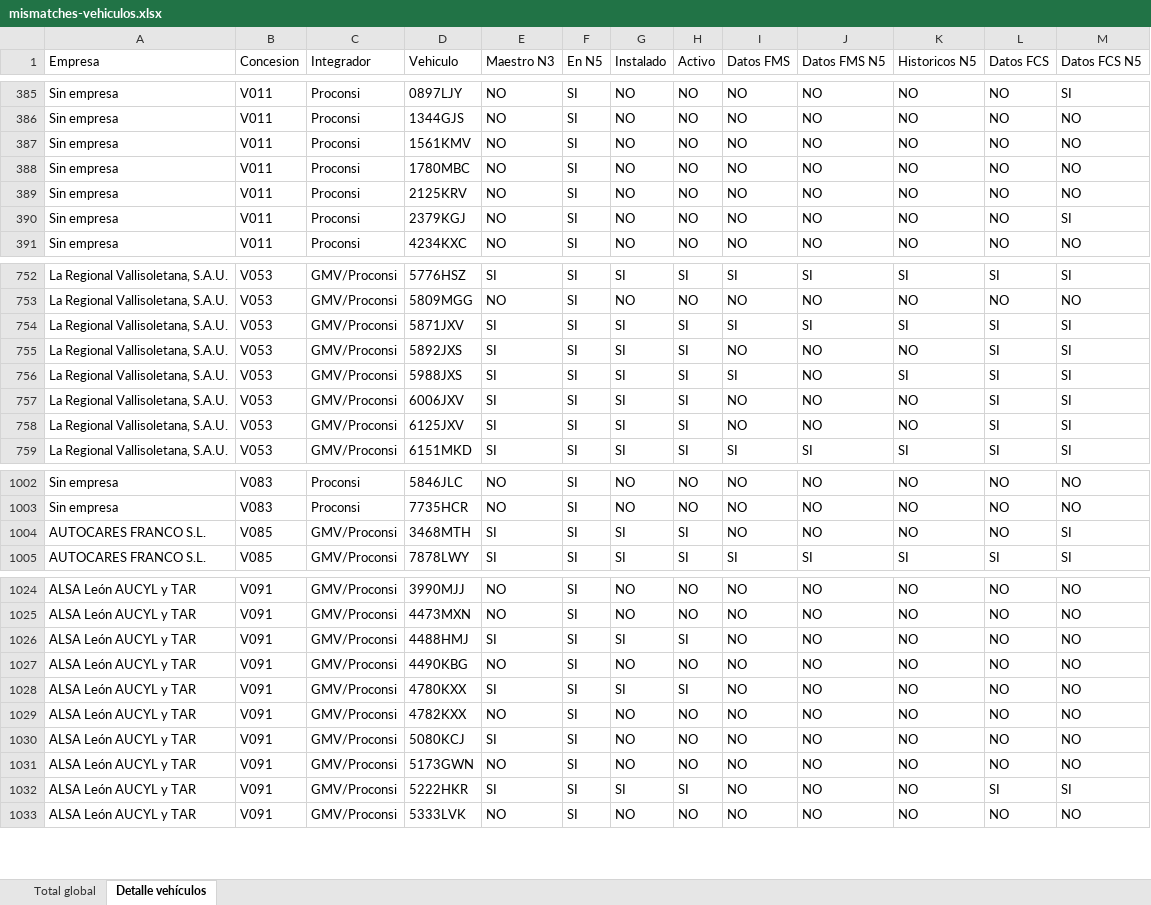
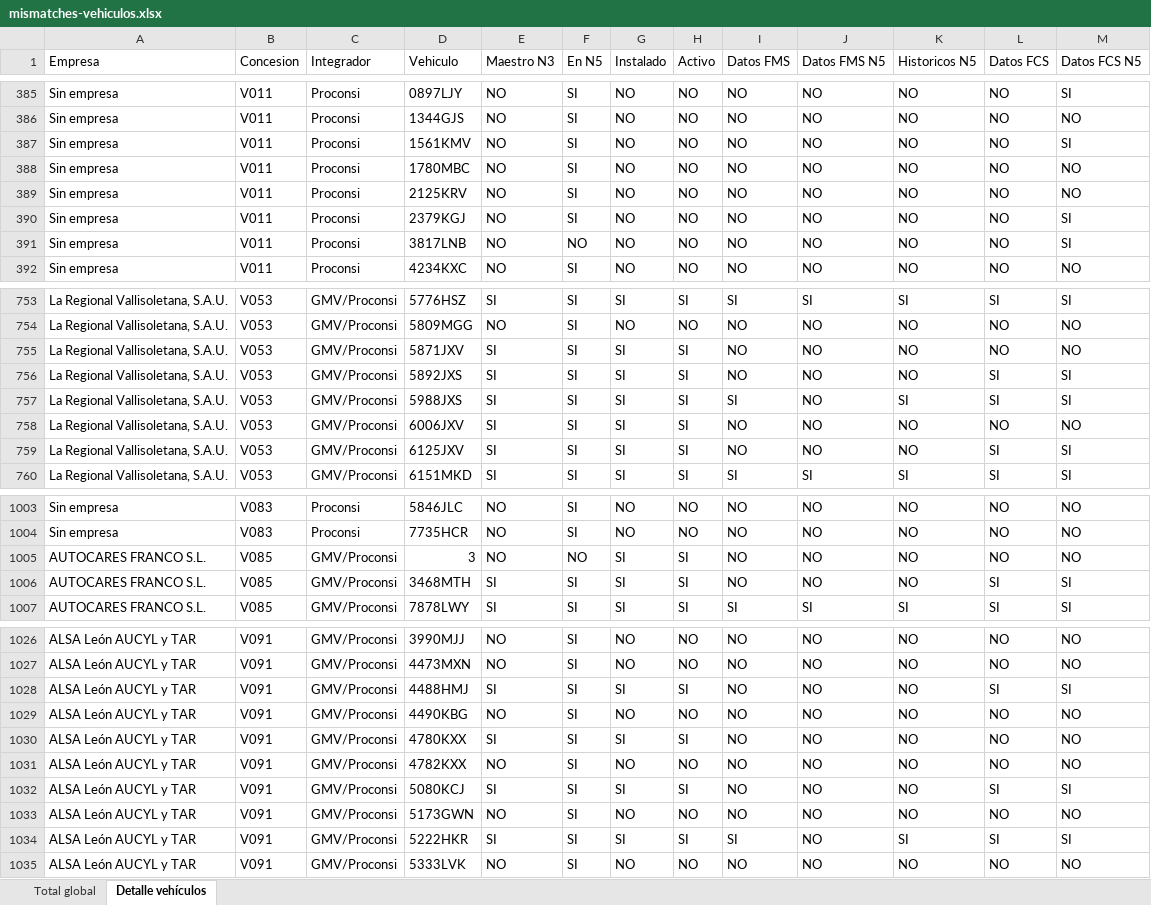
Before and after one commit to caumgmv/dashboard-jcyl, an Excel workbook: assets/mismatches-vehiculos.xlsx, sheet Detalle vehículos, drawn as a sheet; only a part is shown, gaps mark what is left out; values as stored, in another font and other column widths than the file's, no cell formats; addresses are those after the commit; the diff covers the shown part only; the diff names each change by its address in the sheet, - before the commit and + after, or states it on an @@ line.

```diff
--- a/assets/mismatches-vehiculos.xlsx (sheet Detalle vehículos)
+++ b/assets/mismatches-vehiculos.xlsx (sheet Detalle vehículos)
-M387 (Datos FCS N5): NO
+M387 (Datos FCS N5): SI
+row 391: Sin empresa | V011 | Proconsi | 3817LNB | NO | NO | NO | NO | NO | NO | NO | NO | SI
-I755 (Datos FMS): SI
+I755 (Datos FMS): NO
-J755 (Datos FMS N5): SI
+J755 (Datos FMS N5): NO
-K755 (Historicos N5): SI
+K755 (Historicos N5): NO
-L755 (Datos FCS): SI
+L755 (Datos FCS): NO
-M755 (Datos FCS N5): SI
+M755 (Datos FCS N5): NO
-L758 (Datos FCS): SI
+L758 (Datos FCS): NO
-M758 (Datos FCS N5): SI
+M758 (Datos FCS N5): NO
+row 1005: AUTOCARES FRANCO S.L. | V085 | GMV/Proconsi | 3 | NO | NO | SI | SI | NO | NO | NO | NO | NO
-L1006 (Datos FCS): NO
+L1006 (Datos FCS): SI
-L1028 (Datos FCS): NO
+L1028 (Datos FCS): SI
-M1028 (Datos FCS N5): NO
+M1028 (Datos FCS N5): SI
-G1032 (Instalado): NO
+G1032 (Instalado): SI
-H1032 (Activo): NO
+H1032 (Activo): SI
-L1032 (Datos FCS): NO
+L1032 (Datos FCS): SI
-M1032 (Datos FCS N5): NO
+M1032 (Datos FCS N5): SI
-I1034 (Datos FMS): NO
+I1034 (Datos FMS): SI
-K1034 (Historicos N5): NO
+K1034 (Historicos N5): SI
```
Also changed, not shown: 88 edited cells elsewhere in this sheet, sheet Total global, cell formats, 7 other files.
